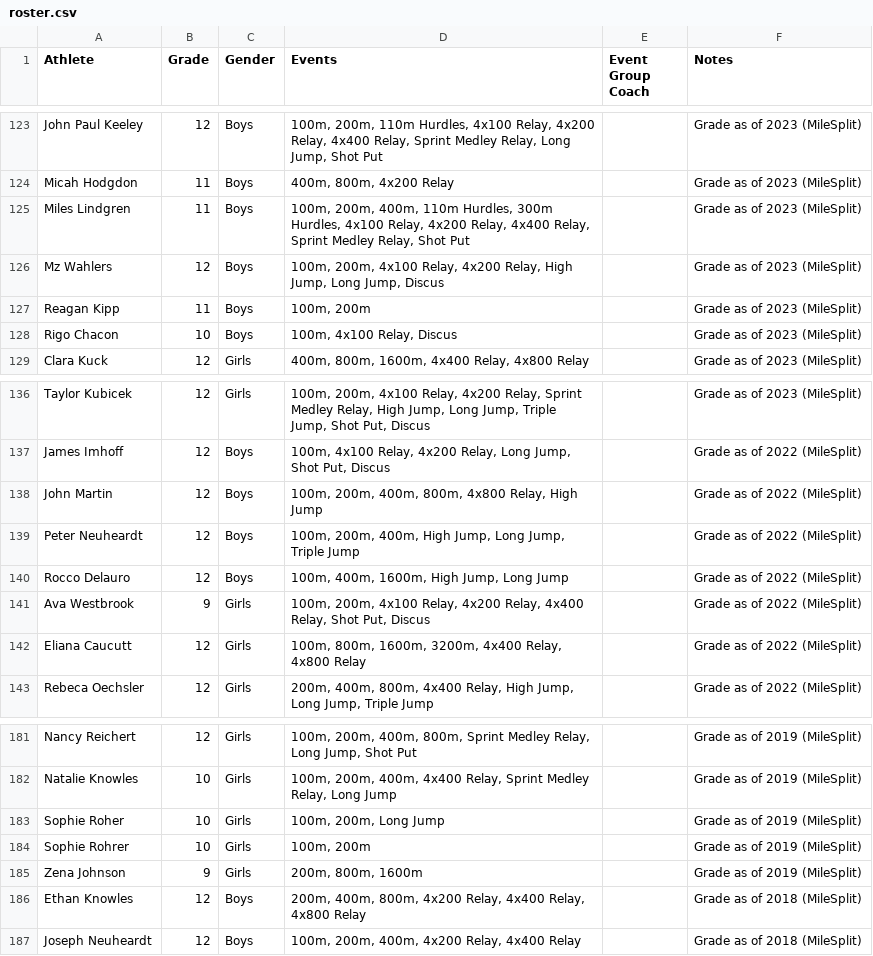
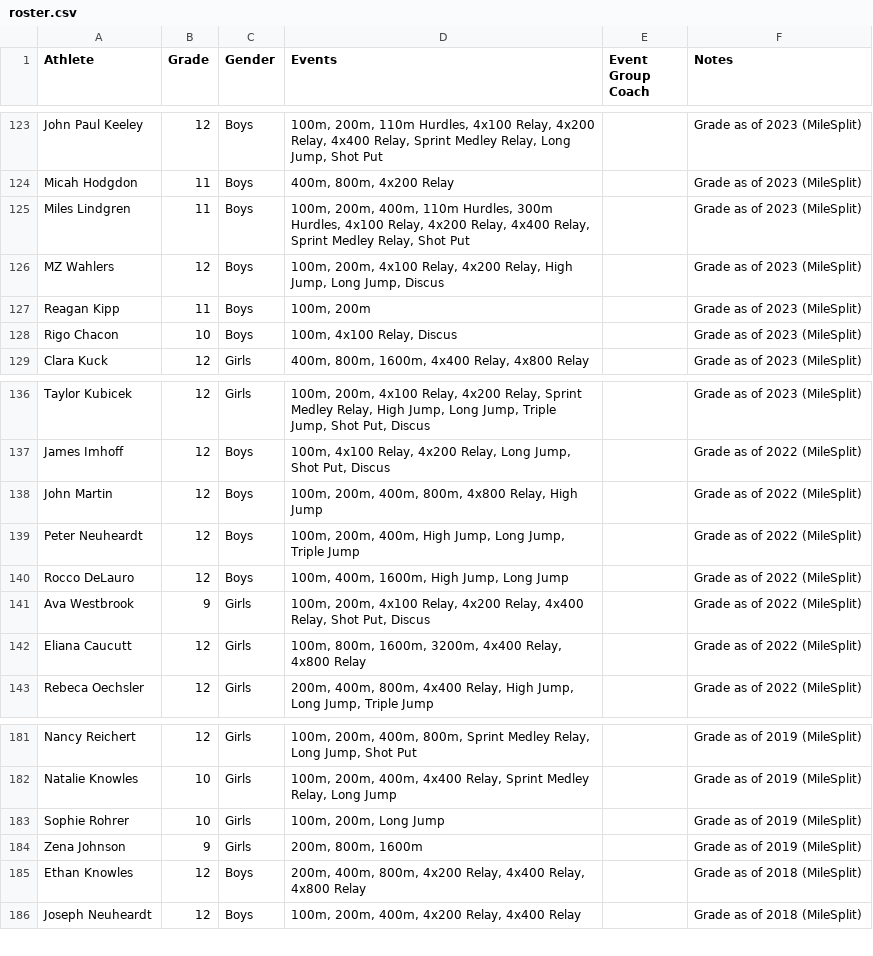
Before and after one commit to gvca-track/gvt-bd4e445d8d05, a CSV file: data/roster.csv, drawn as a sheet; only a part is shown, gaps mark what is left out.

Commit message:
Roster name fixes: MZ Wahlers, Rocco DeLauro, merge Sophie Roher into Sophie Rohrer

```diff
--- a/data/roster.csv
+++ b/data/roster.csv
@@ -125,3 +125,3 @@ Micah Hodgdon,11,Boys,"400m, 800m, 4x200 Relay",,Grade as of 2023 (MileSplit)
 Miles Lindgren,11,Boys,"100m, 200m, 400m, 110m Hurdles, 300m Hurdles, 4x100 Relay, 4x200 Relay, 4x400 Relay, Sprint Medley Relay, Shot Put",,Grade as of 2023 (MileSplit)
-Mz Wahlers,12,Boys,"100m, 200m, 4x100 Relay, 4x200 Relay, High Jump, Long Jump, Discus",,Grade as of 2023 (MileSplit)
+MZ Wahlers,12,Boys,"100m, 200m, 4x100 Relay, 4x200 Relay, High Jump, Long Jump, Discus",,Grade as of 2023 (MileSplit)
 Reagan Kipp,11,Boys,"100m, 200m",,Grade as of 2023 (MileSplit)
@@ -139,3 +139,3 @@ John Martin,12,Boys,"100m, 200m, 400m, 800m, 4x800 Relay, High Jump",,Grade as o
 Peter Neuheardt,12,Boys,"100m, 200m, 400m, High Jump, Long Jump, Triple Jump",,Grade as of 2022 (MileSplit)
-Rocco Delauro,12,Boys,"100m, 400m, 1600m, High Jump, Long Jump",,Grade as of 2022 (MileSplit)
+Rocco DeLauro,12,Boys,"100m, 400m, 1600m, High Jump, Long Jump",,Grade as of 2022 (MileSplit)
 Ava Westbrook,9,Girls,"100m, 200m, 4x100 Relay, 4x200 Relay, 4x400 Relay, Shot Put, Discus",,Grade as of 2022 (MileSplit)
@@ -182,4 +182,3 @@ Nancy Reichert,12,Girls,"100m, 200m, 400m, 800m, Sprint Medley Relay, Long Jump,
 Natalie Knowles,10,Girls,"100m, 200m, 400m, 4x400 Relay, Sprint Medley Relay, Long Jump",,Grade as of 2019 (MileSplit)
-Sophie Roher,10,Girls,"100m, 200m, Long Jump",,Grade as of 2019 (MileSplit)
-Sophie Rohrer,10,Girls,"100m, 200m",,Grade as of 2019 (MileSplit)
+Sophie Rohrer,10,Girls,"100m, 200m, Long Jump",,Grade as of 2019 (MileSplit)
 Zena Johnson,9,Girls,"200m, 800m, 1600m",,Grade as of 2019 (MileSplit)
```
Also changed, not shown: data/results.csv, 1 other file.
